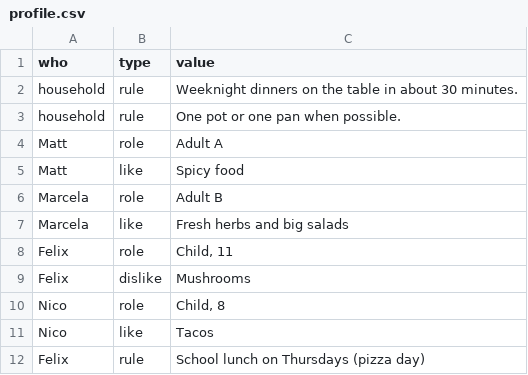
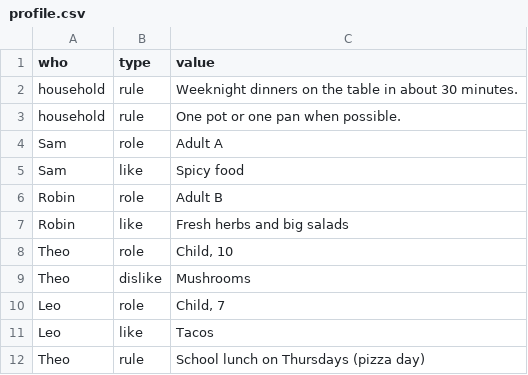
Before and after one commit to msammons/simmer, a CSV file: data/profile.csv, drawn as a sheet.

```diff
--- a/data/profile.csv
+++ b/data/profile.csv
@@ -3,10 +3,10 @@ household,rule,Weeknight dinners on the table in about 30 minutes.
 household,rule,One pot or one pan when possible.
-Matt,role,Adult A
-Matt,like,Spicy food
-Marcela,role,Adult B
-Marcela,like,Fresh herbs and big salads
-Felix,role,"Child, 11"
-Felix,dislike,Mushrooms
-Nico,role,"Child, 8"
-Nico,like,Tacos
-Felix,rule,School lunch on Thursdays (pizza day)
+Sam,role,Adult A
+Sam,like,Spicy food
+Robin,role,Adult B
+Robin,like,Fresh herbs and big salads
+Theo,role,"Child, 10"
+Theo,dislike,Mushrooms
+Leo,role,"Child, 7"
+Leo,like,Tacos
+Theo,rule,School lunch on Thursdays (pizza day)
```
Also changed, not shown: data/lunches.csv, data/recipes.csv, 18 other files.
